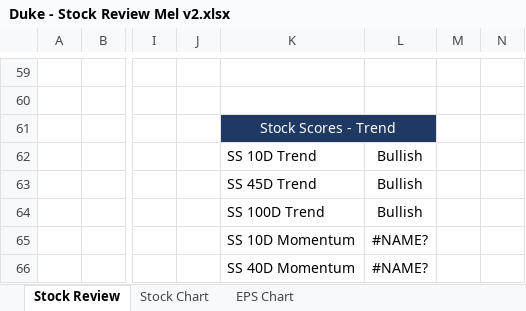
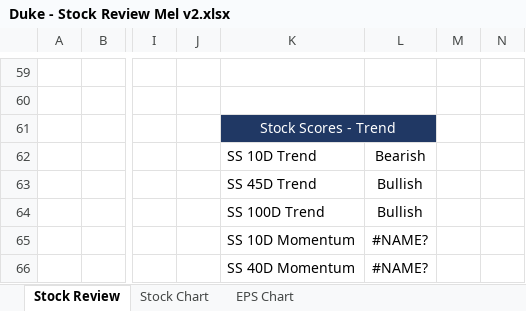
Before and after one commit to ClimberMel/SMF_Add-in, an Excel workbook: docs/samples/Duke - Stock Review Mel v2.xlsx, sheet Stock Review, drawn as a sheet; only a part is shown, gaps mark what is left out; values as stored, in another font and other column widths than the file's, no borders; charts and pictures and conditional formats not drawn; the diff covers the shown part only; the diff names each change by its address in the sheet, - before the commit and + after, or states it on an @@ line.

Commit message:
Update Duke - Stock Review Mel v2.xlsx

```diff
--- a/docs/samples/Duke - Stock Review Mel v2.xlsx (sheet Stock Review)
+++ b/docs/samples/Duke - Stock Review Mel v2.xlsx (sheet Stock Review)
-L62: Bullish
+L62: Bearish
```
Also changed, not shown: 1 added row, 1 removed row and 145 edited cells elsewhere in this sheet, sheet EPS Chart, sheet Stock Chart, charts or pictures.
